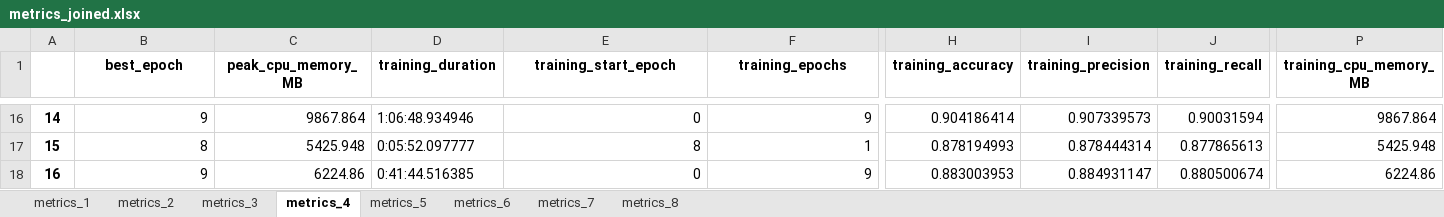
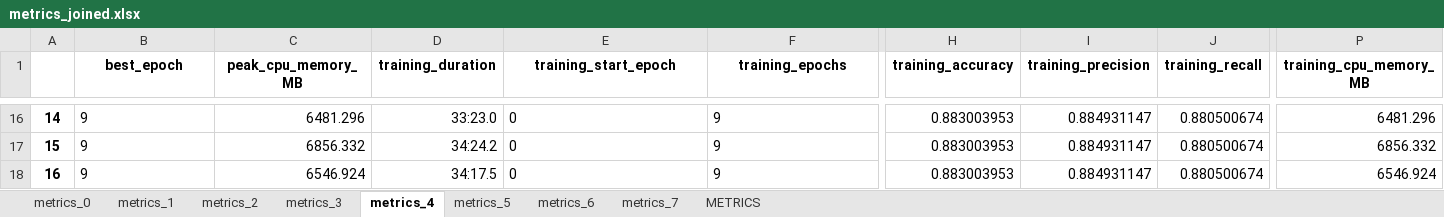
Before and after one commit to GRISE-UPM/TFM_Francisco, an Excel workbook: data/metrics_joined.xlsx, sheet metrics_4, drawn as a sheet; only a part is shown, gaps mark what is left out; values as stored, in another font and other column widths than the file's, no borders; the diff covers the shown part only; the diff names each change by its address in the sheet, - before the commit and + after, or states it on an @@ line.

Commit message:
Added Metrics Dataset and corrected metrics_joined.

```diff
--- a/data/metrics_joined.xlsx (sheet metrics_4)
+++ b/data/metrics_joined.xlsx (sheet metrics_4)
-sheet tab: metrics_8
+sheet tab: metrics_0
+sheet tab: METRICS
-B16 alignment: right
+B16 alignment: left
-C16 (peak_cpu_memory_MB): 9867.864
+C16 (peak_cpu_memory_MB): 6481.296
-D16 (training_duration): 1:06:48.934946
+D16 (training_duration): 33:23.0
-E16:F16 alignment: right
+E16:F16 alignment: left
-H16 (training_accuracy): 0.904186414
+H16 (training_accuracy): 0.883003953
-I16 (training_precision): 0.907339573
+I16 (training_precision): 0.884931147
-J16 (training_recall): 0.90031594
+J16 (training_recall): 0.880500674
-P16 (training_cpu_memory_MB): 9867.864
+P16 (training_cpu_memory_MB): 6481.296
-B17 (best_epoch): 8
+B17 (best_epoch): 9
-C17 (peak_cpu_memory_MB): 5425.948
+C17 (peak_cpu_memory_MB): 6856.332
-D17 (training_duration): 0:05:52.097777
+D17 (training_duration): 34:24.2
-E17 (training_start_epoch): 8
+E17 (training_start_epoch): 0
-F17 (training_epochs): 1
+F17 (training_epochs): 9
-H17 (training_accuracy): 0.878194993
+H17 (training_accuracy): 0.883003953
-I17 (training_precision): 0.878444314
+I17 (training_precision): 0.884931147
-J17 (training_recall): 0.877865613
+J17 (training_recall): 0.880500674
-P17 (training_cpu_memory_MB): 5425.948
+P17 (training_cpu_memory_MB): 6856.332
-B18 alignment: right
+B18 alignment: left
-C18 (peak_cpu_memory_MB): 6224.86
+C18 (peak_cpu_memory_MB): 6546.924
-D18 (training_duration): 0:41:44.516385
+D18 (training_duration): 34:17.5
-E18:F18 alignment: right
+E18:F18 alignment: left
-P18 (training_cpu_memory_MB): 6224.86
+P18 (training_cpu_memory_MB): 6546.924
```
Also changed, not shown: 343 edited cells and cell formats elsewhere in this sheet, sheet metrics_2, sheet metrics_3, sheet metrics_1, sheet metrics_6, sheet metrics_7, sheet metrics_5, 3 other files.
